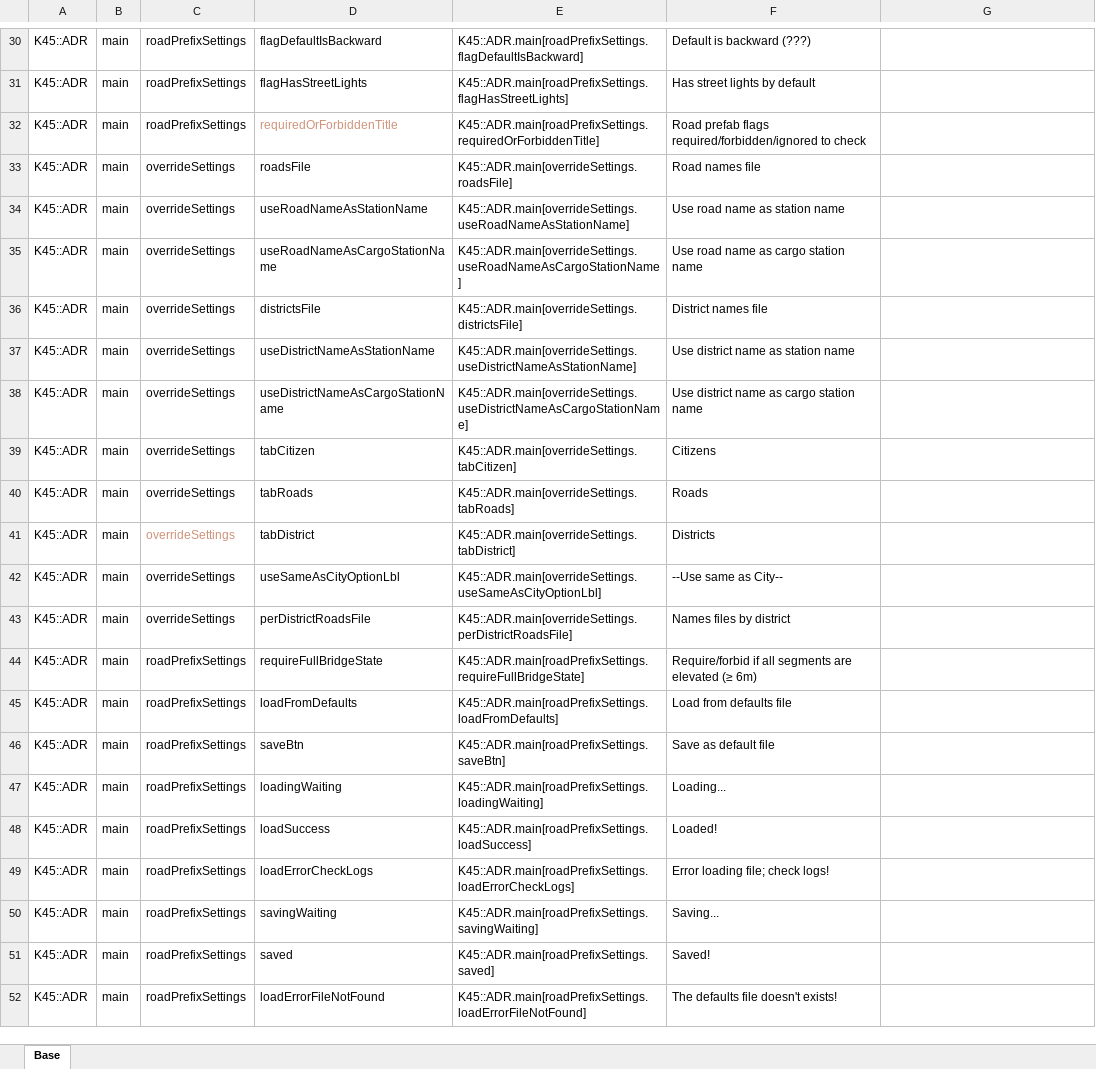
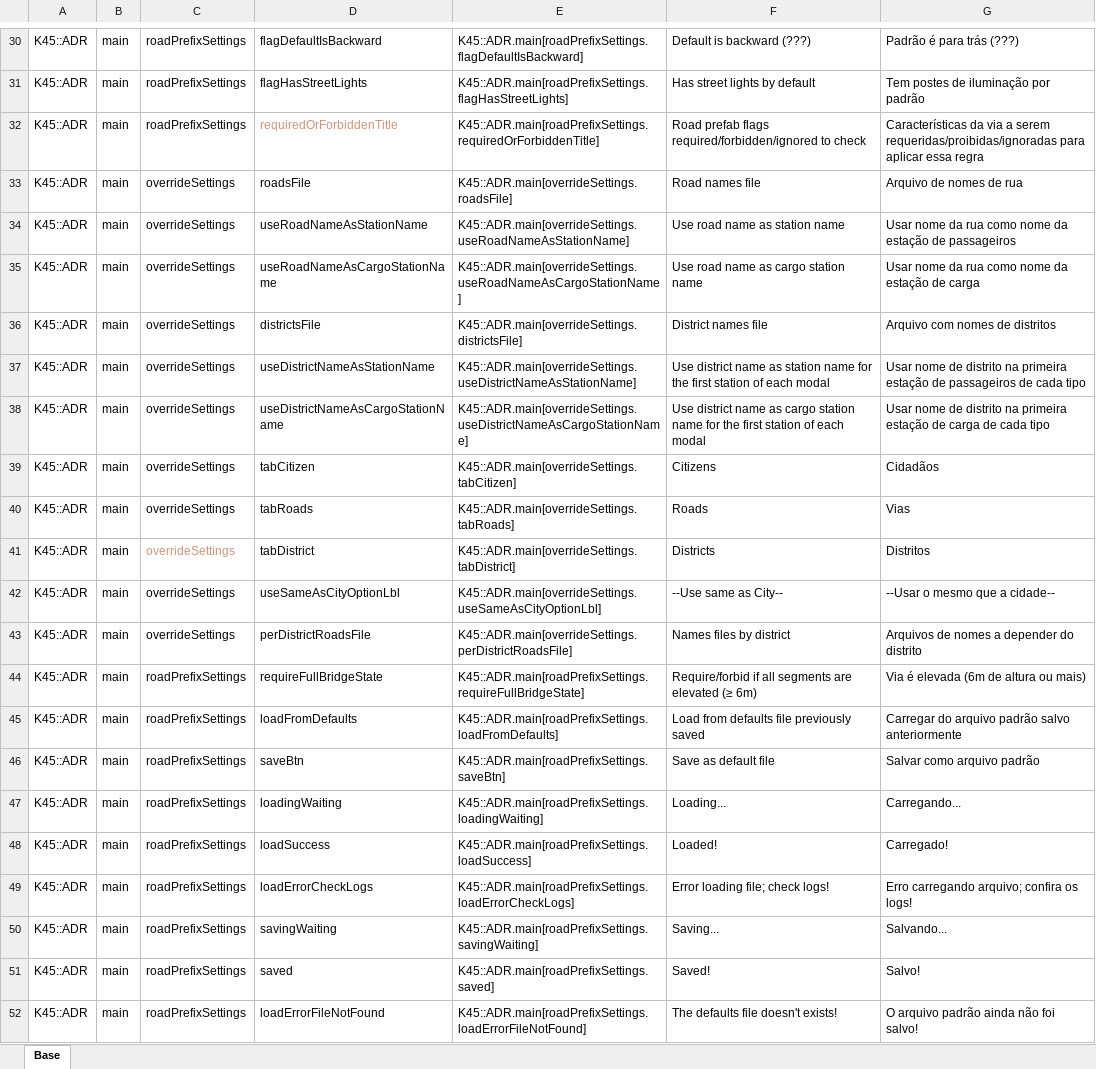
Before and after one commit to klyte45/CS2-AddressesMod, an Excel workbook: BelzontAdr/i18n/i18n.xlsm, sheet Base, drawn as a sheet; only a part is shown, gaps mark what is left out; values as stored, in another font and other column widths than the file's, no borders; the diff covers the shown part only; the diff names each change by its address in the sheet, - before the commit and + after, or states it on an @@ line.

Commit message:
v0.0.4r1 First Thunderstore version

```diff
--- a/BelzontAdr/i18n/i18n.xlsm (sheet Base)
+++ b/BelzontAdr/i18n/i18n.xlsm (sheet Base)
-G30: (empty)
+G30: Padrão é para trás (???)
-G31: (empty)
+G31: Tem postes de iluminação por padrão
-G32: (empty)
+G32: Características da via a serem requeridas/proibidas/ignoradas para aplicar essa regra
-G33: (empty)
+G33: Arquivo de nomes de rua
-G34: (empty)
+G34: Usar nome da rua como nome da estação de passageiros
-G35: (empty)
+G35: Usar nome da rua como nome da estação de carga
-G36: (empty)
+G36: Arquivo com nomes de distritos
-F37: …station name
+F37: …station name for the first station of each modal
-G37: (empty)
+G37: Usar nome de distrito na primeira estação de passageiros de cada tipo
-F38: …station name
+F38: …station name for the first station of each modal
-G38: (empty)
+G38: Usar nome de distrito na primeira estação de carga de cada tipo
-G39: (empty)
+G39: Cidadãos
-G40: (empty)
+G40: Vias
-G41: (empty)
+G41: Distritos
-G42: (empty)
+G42: --Usar o mesmo que a cidade--
-G43: (empty)
+G43: Arquivos de nomes a depender do distrito
-G44: (empty)
+G44: Via é elevada (6m de altura ou mais)
-F45: Load from defaults file
+F45: Load from defaults file previously saved
-G45: (empty)
+G45: Carregar do arquivo padrão salvo anteriormente
-G46: (empty)
+G46: Salvar como arquivo padrão
-G47: (empty)
+G47: Carregando...
-G48: (empty)
+G48: Carregado!
-G49: (empty)
+G49: Erro carregando arquivo; confira os logs!
-G50: (empty)
+G50: Salvando...
-G51: (empty)
+G51: Salvo!
-G52: (empty)
+G52: O arquivo padrão ainda não foi salvo!
```
Also changed, not shown: 27 edited cells elsewhere in this sheet, 5 other files.
